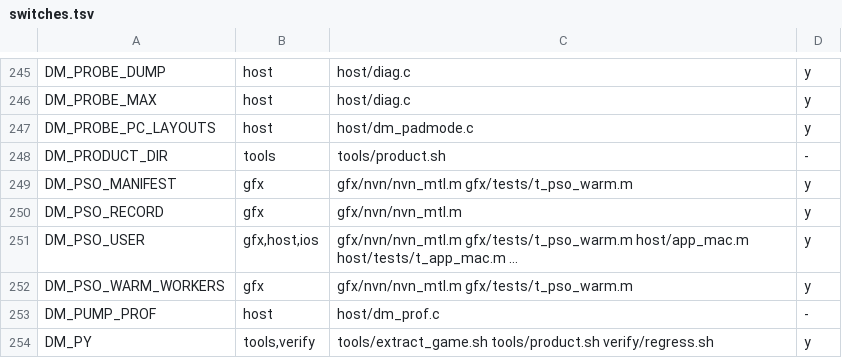
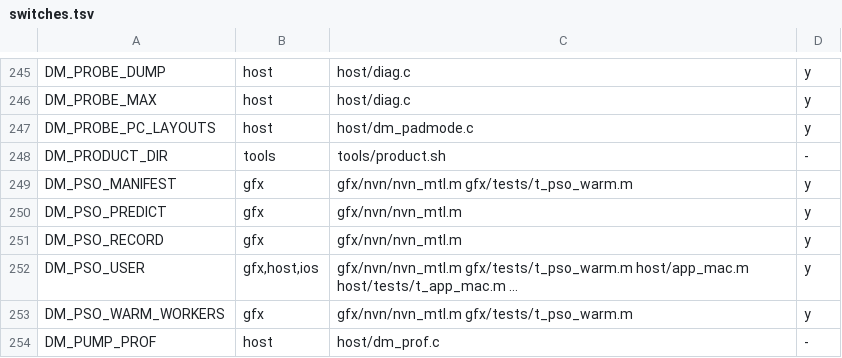
Before and after one commit to PowerBeef/d2r-metal, a TSV file: dm/switches.tsv, drawn as a sheet; only a part is shown, gaps mark what is left out; the shorter side is filled out with more unchanged rows; the diff names each change by its address in the sheet, - before the commit and + after, or states it on an @@ line.

```diff
--- a/dm/switches.tsv
+++ b/dm/switches.tsv
+row 250: DM_PSO_PREDICT | gfx | gfx/nvn/nvn_mtl.m | y
```
Also changed, not shown: 3 other files.
